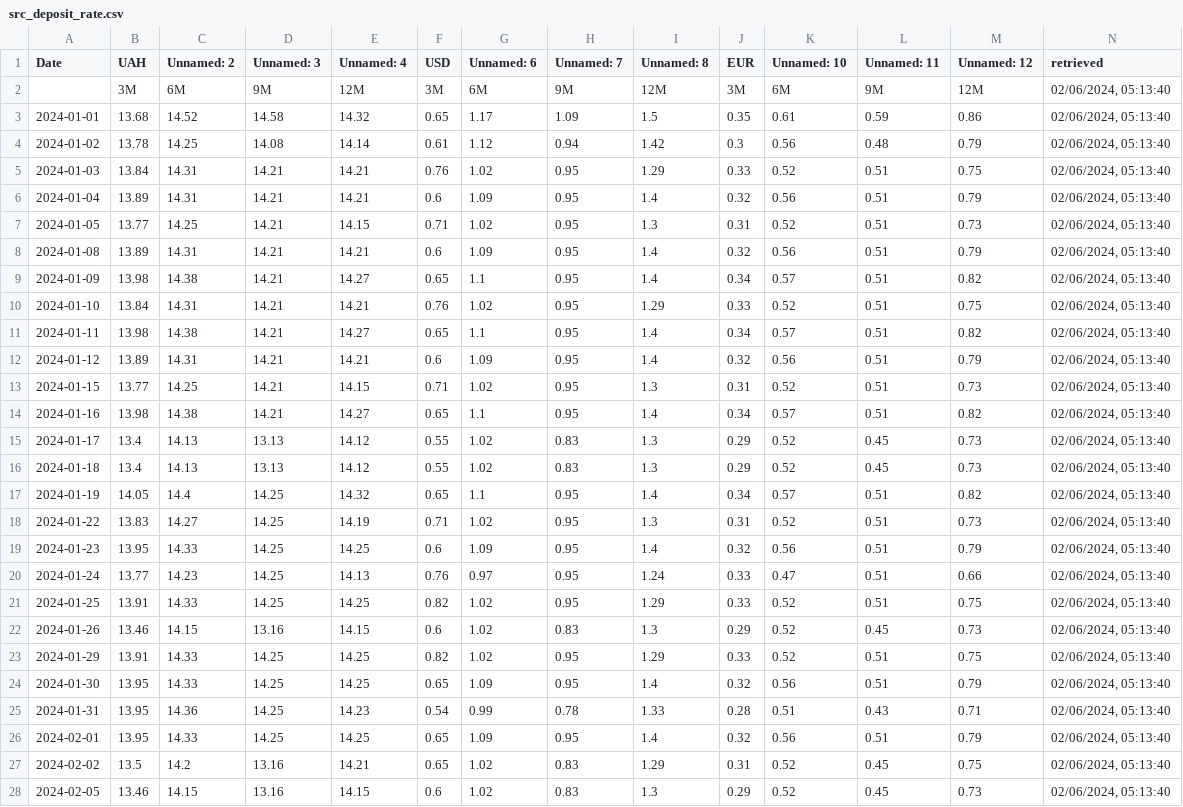
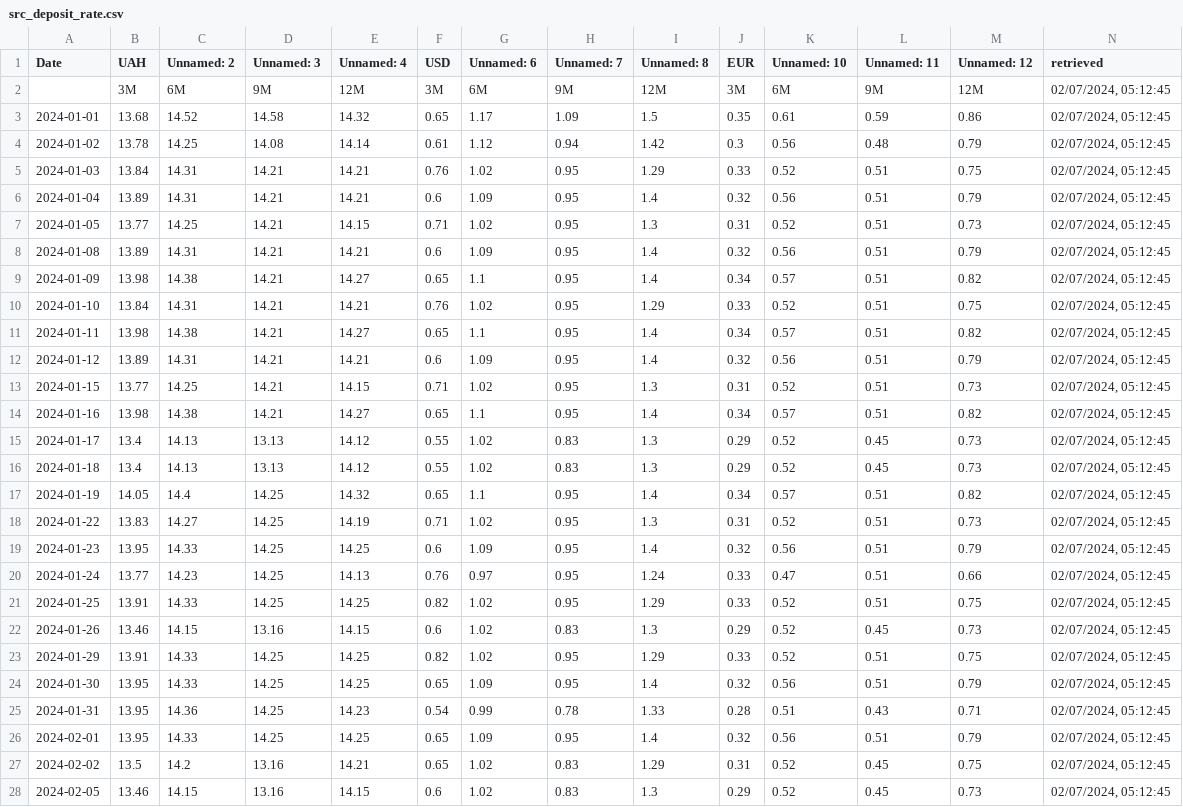
Before and after one commit to artkochnev/ukraine_dashboard, a CSV file: assets/src_deposit_rate.csv, drawn as a sheet; only a part is shown; the diff covers the shown part only; the diff names each change by its address in the sheet, - before the commit and + after, or states it on an @@ line.

```diff
--- a/assets/src_deposit_rate.csv
+++ b/assets/src_deposit_rate.csv
-N2:N28 (retrieved): 02/06/2024, 05:13:40
+N2:N28 (retrieved): 02/07/2024, 05:12:45
```
Also changed, not shown: 1 added row elsewhere in this file, assets/src_bond_yields.csv, assets/src_cpi_headline.csv, 33 other files.
